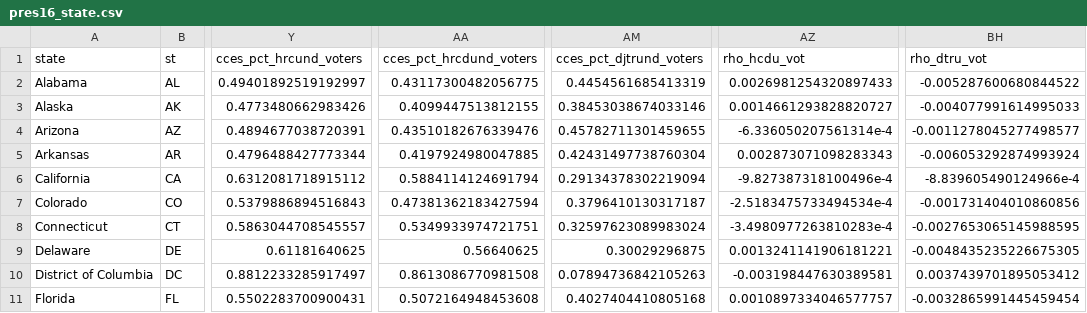
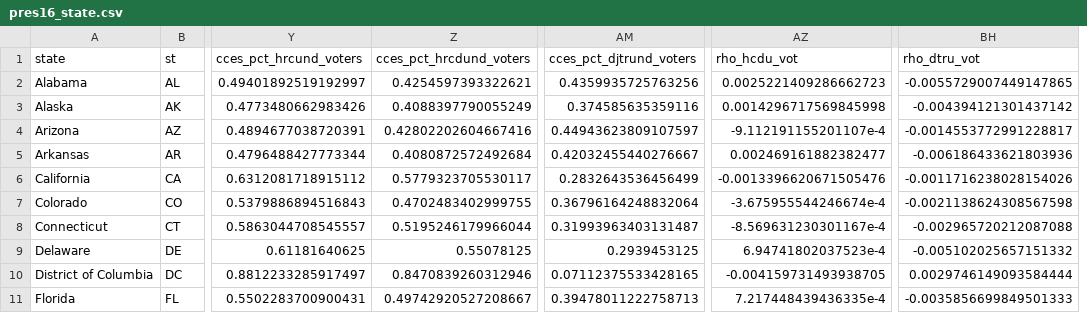
Before and after one commit to kuriwaki/poll_error, a CSV file: data/output/pres16_state.csv, drawn as a sheet; only a part is shown, gaps mark what is left out; removed rows and columns are numbered as before the commit, all else as after; the diff covers the shown part only; the diff names each change by its address in the sheet, - before the commit and + after, or states it on an @@ line.

Commit message:
use turnout adjusted for partial undecided shifting

```diff
--- a/data/output/pres16_state.csv
+++ b/data/output/pres16_state.csv
+column Z (cces_pct_hrcdund_voters), rows 2-11: 0.4254597393322621 | 0.4088397790055249 | 0.42802202604667416 | 0.4080872572492684 | 0.5779323705530117 | 0.4702483402999755 | 0.5195246179966044 | 0.55078125 | 0.8470839260312946 | 0.49742920527208667
-column AA (cces_pct_hrcdund_voters), rows 2-11: 0.43117300482056775 | 0.4099447513812155 | 0.43510182676339476 | 0.4197924980047885 | 0.5884114124691794 | 0.47381362183427594 | 0.5349933974721751 | 0.56640625 | 0.8613086770981508 | 0.5072164948453608
-AM2 (cces_pct_djtrund_voters): 0.4454561685413319
+AM2 (cces_pct_djtrund_voters): 0.4359935725763256
-AZ2 (rho_hcdu_vot): 0.0026981254320897433
+AZ2 (rho_hcdu_vot): 0.0025221409286662723
-BH2 (rho_dtru_vot): -0.005287600680844522
+BH2 (rho_dtru_vot): -0.0055729007449147865
-AM3 (cces_pct_djtrund_voters): 0.38453038674033146
+AM3 (cces_pct_djtrund_voters): 0.374585635359116
-AZ3 (rho_hcdu_vot): 0.0014661293828820727
+AZ3 (rho_hcdu_vot): 0.0014296717569845998
-BH3 (rho_dtru_vot): -0.004077991614995033
+BH3 (rho_dtru_vot): -0.004394121301437142
-AM4 (cces_pct_djtrund_voters): 0.45782711301459655
+AM4 (cces_pct_djtrund_voters): 0.44943623809107597
-AZ4 (rho_hcdu_vot): -6.336050207561314e-4
+AZ4 (rho_hcdu_vot): -9.112191155201107e-4
-BH4 (rho_dtru_vot): -0.0011278045277498577
+BH4 (rho_dtru_vot): -0.0014553772991228817
-AM5 (cces_pct_djtrund_voters): 0.42431497738760304
+AM5 (cces_pct_djtrund_voters): 0.42032455440276667
-AZ5 (rho_hcdu_vot): 0.002873071098283343
+AZ5 (rho_hcdu_vot): 0.002469161882382477
-BH5 (rho_dtru_vot): -0.006053292874993924
+BH5 (rho_dtru_vot): -0.006186433621803936
-AM6 (cces_pct_djtrund_voters): 0.29134378302219094
+AM6 (cces_pct_djtrund_voters): 0.2832643536456499
-AZ6 (rho_hcdu_vot): -9.827387318100496e-4
+AZ6 (rho_hcdu_vot): -0.0013396620671505476
-BH6 (rho_dtru_vot): -8.839605490124966e-4
+BH6 (rho_dtru_vot): -0.0011716238028154026
-AM7 (cces_pct_djtrund_voters): 0.3796410130317187
+AM7 (cces_pct_djtrund_voters): 0.36796164248832064
-AZ7 (rho_hcdu_vot): -2.5183475733494534e-4
+AZ7 (rho_hcdu_vot): -3.675955544246674e-4
-BH7 (rho_dtru_vot): -0.001731404010860856
+BH7 (rho_dtru_vot): -0.0021138624308567598
-AM8 (cces_pct_djtrund_voters): 0.32597623089983024
+AM8 (cces_pct_djtrund_voters): 0.31993963403131487
-AZ8 (rho_hcdu_vot): -3.4980977263810283e-4
+AZ8 (rho_hcdu_vot): -8.569631230301167e-4
-BH8 (rho_dtru_vot): -0.0027653065145988595
+BH8 (rho_dtru_vot): -0.002965720212087088
-AM9 (cces_pct_djtrund_voters): 0.30029296875
+AM9 (cces_pct_djtrund_voters): 0.2939453125
-AZ9 (rho_hcdu_vot): 0.0013241141906181221
+AZ9 (rho_hcdu_vot): 6.94741802037523e-4
-BH9 (rho_dtru_vot): -0.0048435235226675305
+BH9 (rho_dtru_vot): -0.005102025657151332
-AM10 (cces_pct_djtrund_voters): 0.07894736842105263
+AM10 (cces_pct_djtrund_voters): 0.07112375533428165
-AZ10 (rho_hcdu_vot): -0.003198447630389581
+AZ10 (rho_hcdu_vot): -0.004159731493938705
-BH10 (rho_dtru_vot): 0.0037439701895053412
+BH10 (rho_dtru_vot): 0.0029746149093584444
-AM11 (cces_pct_djtrund_voters): 0.4027404410805168
+AM11 (cces_pct_djtrund_voters): 0.39478011222758713
-AZ11 (rho_hcdu_vot): 0.0010897334046577757
+AZ11 (rho_hcdu_vot): 7.217448439436335e-4
-BH11 (rho_dtru_vot): -0.0032865991445459454
+BH11 (rho_dtru_vot): -0.0035856699849501333
```
Also changed, not shown: 123 edited cells elsewhere in this file, 5 other files.
